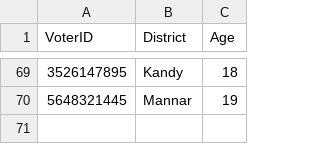
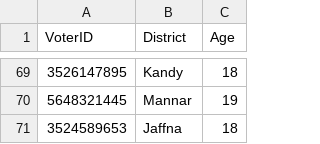
Before and after one commit to methasha20250805/VoterManagementSystem, a CSV file: voter.csv, drawn as a sheet; only a part is shown, gaps mark what is left out.

Commit message:
testing

```diff
--- a/voter.csv
+++ b/voter.csv
@@ -70 +70,2 @@ VoterID,District,Age
 5648321445,Mannar,19
+3524589653,Jaffna,18
```
